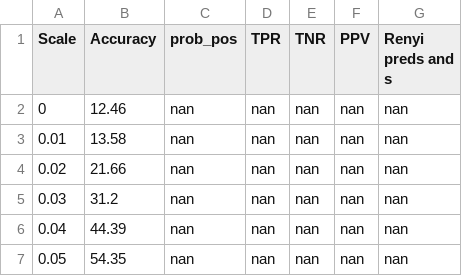
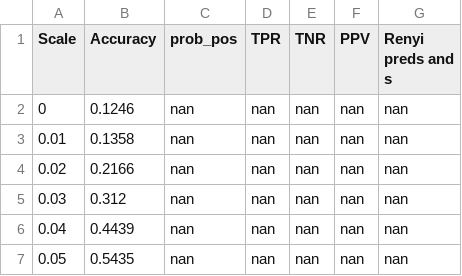
Before and after one commit to wearepal/nifr, a CSV file: experiments/ln2l/cmnist_old.csv, drawn as a sheet.

Commit message:
Convert percentages to fractions

```diff
--- a/experiments/ln2l/cmnist_old.csv
+++ b/experiments/ln2l/cmnist_old.csv
@@ -1,7 +1,7 @@
 Scale,Accuracy,prob_pos,TPR,TNR,PPV,Renyi preds and s
-0,12.46,nan,nan,nan,nan,nan
-0.01,13.58,nan,nan,nan,nan,nan
-0.02,21.66,nan,nan,nan,nan,nan
-0.03,31.2,nan,nan,nan,nan,nan
-0.04,44.39,nan,nan,nan,nan,nan
-0.05,54.35,nan,nan,nan,nan,nan
+0,0.1246,nan,nan,nan,nan,nan
+0.01,0.1358,nan,nan,nan,nan,nan
+0.02,0.2166,nan,nan,nan,nan,nan
+0.03,0.312,nan,nan,nan,nan,nan
+0.04,0.4439,nan,nan,nan,nan,nan
+0.05,0.5435,nan,nan,nan,nan,nan
```
